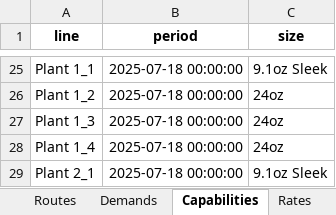
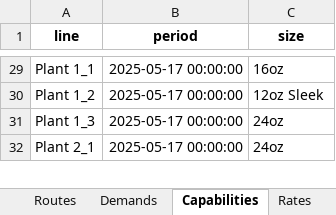
Before and after one commit to jeremytzj/dimensionamento-lotes-multiplas-plantas, an Excel workbook: v4/sample_data/planilha_inicial.xlsx, sheet Capabilities, drawn as a sheet; only a part is shown, gaps mark what is left out; values as stored, in another font and other column widths than the file's, no borders; removed rows and columns are numbered as before the commit, all else as after; the diff covers the shown part only; the diff names each change by its address in the sheet, - before the commit and + after, or states it on an @@ line.

```diff
--- a/v4/sample_data/planilha_inicial.xlsx (sheet Capabilities)
+++ b/v4/sample_data/planilha_inicial.xlsx (sheet Capabilities)
-B29:B31 (period): 2025-07-18 00:00:00
+B29:B31 (period): 2025-05-17 00:00:00
-C29 (size): 9.1oz Sleek
+C29 (size): 16oz
-C30 (size): 24oz
+C30 (size): 12oz Sleek
-row 28: Plant 1_4 | 2025-07-18 00:00:00 | 24oz
-B32 (period): 2025-07-18 00:00:00
+B32 (period): 2025-05-17 00:00:00
-C32 (size): 9.1oz Sleek
+C32 (size): 24oz
```
Also changed, not shown: other rows of this sheet, sheet Demands, sheet Routes, sheet Rates, sheet Periods, sheet Dist. Centers, sheet Customers, 2 more sheets, v4/sample_data/planilha_inicial5.xlsx, v4/sample_data/planilha_inicial6.xlsx, 20 other files.
